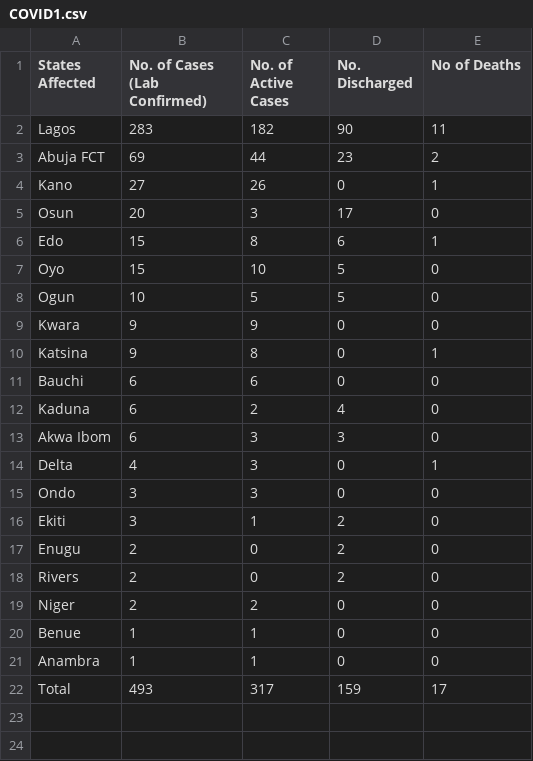
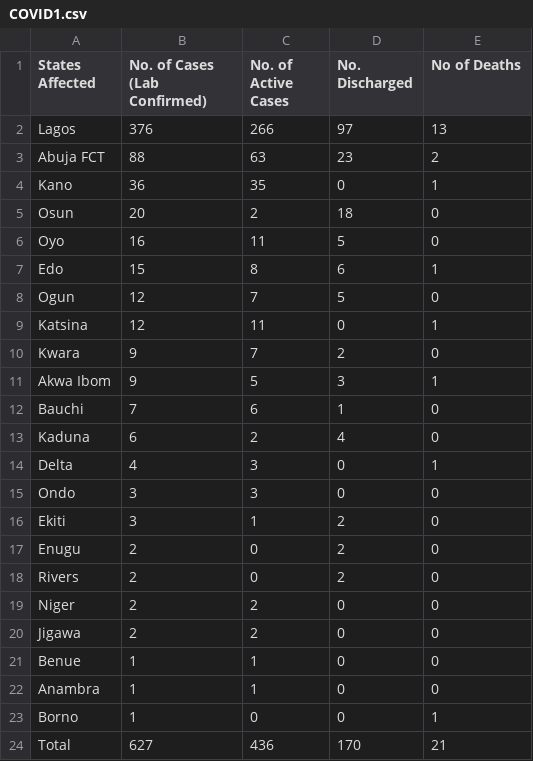
Before and after one commit to Pydare/Dataset-For-COVID-19-Nigeria, a CSV file: Dataset-For-COVID-19-Nigeria/COVID1.csv, drawn as a sheet; removed rows and columns are numbered as before the commit, all else as after; the diff names each change by its address in the sheet, - before the commit and + after, or states it on an @@ line.

```diff
--- a/Dataset-For-COVID-19-Nigeria/COVID1.csv
+++ b/Dataset-For-COVID-19-Nigeria/COVID1.csv
-B2 (No. of Cases (Lab Confirmed)): 283
+B2 (No. of Cases (Lab Confirmed)): 376
-C2 (No. of Active Cases): 182
+C2 (No. of Active Cases): 266
-D2 (No. Discharged): 90
+D2 (No. Discharged): 97
-E2 (No of Deaths): 11
+E2 (No of Deaths): 13
-B3 (No. of Cases (Lab Confirmed)): 69
+B3 (No. of Cases (Lab Confirmed)): 88
-C3 (No. of Active Cases): 44
+C3 (No. of Active Cases): 63
-B4 (No. of Cases (Lab Confirmed)): 27
+B4 (No. of Cases (Lab Confirmed)): 36
-C4 (No. of Active Cases): 26
+C4 (No. of Active Cases): 35
-C5 (No. of Active Cases): 3
+C5 (No. of Active Cases): 2
-D5 (No. Discharged): 17
+D5 (No. Discharged): 18
+row 6: Oyo | 16 | 11 | 5 | 0
-row 7: Oyo | 15 | 10 | 5 | 0
-B8 (No. of Cases (Lab Confirmed)): 10
+B8 (No. of Cases (Lab Confirmed)): 12
-C8 (No. of Active Cases): 5
+C8 (No. of Active Cases): 7
-row 9: Kwara | 9 | 9 | 0 | 0
-B9 (No. of Cases (Lab Confirmed)): 9
+B9 (No. of Cases (Lab Confirmed)): 12
-C9 (No. of Active Cases): 8
+C9 (No. of Active Cases): 11
+row 10: Kwara | 9 | 7 | 2 | 0
+row 11: Akwa Ibom | 9 | 5 | 3 | 1
-B12 (No. of Cases (Lab Confirmed)): 6
+B12 (No. of Cases (Lab Confirmed)): 7
-D12 (No. Discharged): 0
+D12 (No. Discharged): 1
-row 13: Akwa Ibom | 6 | 3 | 3 | 0
+row 20: Jigawa | 2 | 2 | 0 | 0
+row 23: Borno | 1 | 0 | 0 | 1
-B24 (No. of Cases (Lab Confirmed)): 493
+B24 (No. of Cases (Lab Confirmed)): 627
-C24 (No. of Active Cases): 317
+C24 (No. of Active Cases): 436
-D24 (No. Discharged): 159
+D24 (No. Discharged): 170
-E24 (No of Deaths): 17
+E24 (No of Deaths): 21
```
Also changed, not shown: 1 other file.
